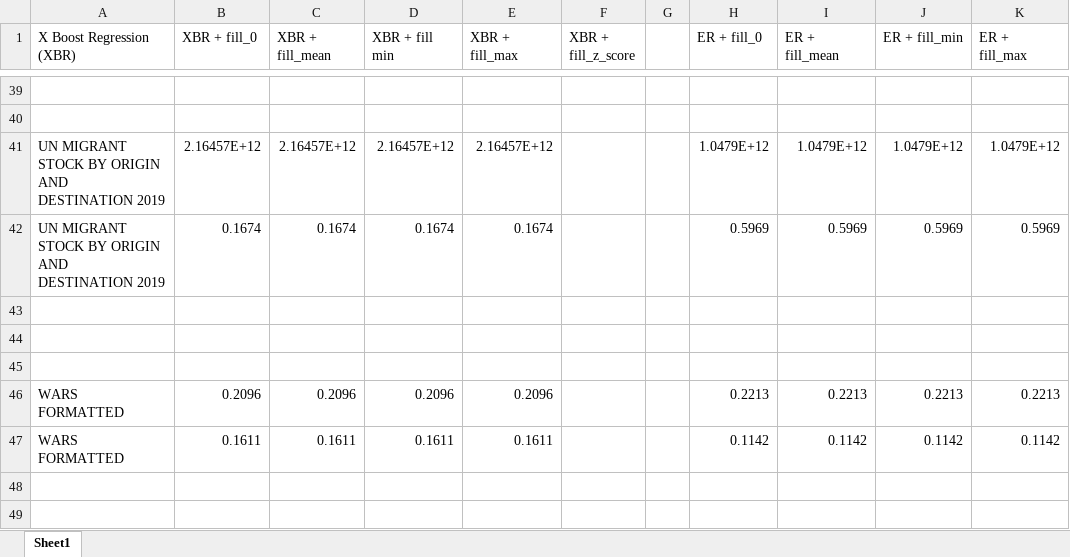
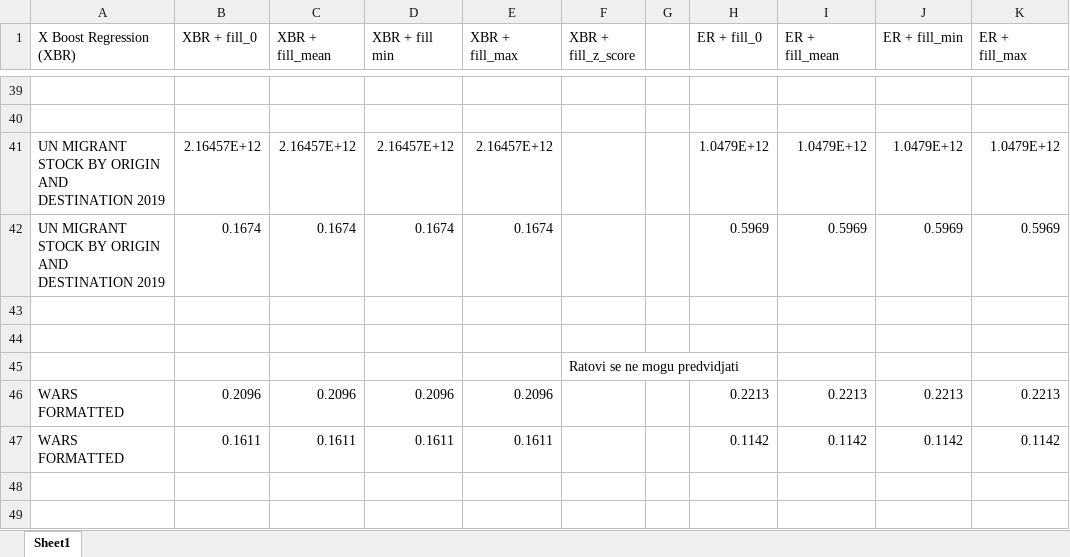
Before and after one commit to CodeEatSleepRepeat/Data-Mining, an Excel workbook: Fill NaN values dataset.xlsx, sheet Sheet1, drawn as a sheet; only a part is shown, gaps mark what is left out; values as stored, in another font and other column widths than the file's, no cell formats; the diff names each change by its address in the sheet, - before the commit and + after, or states it on an @@ line.

Commit message:
Zavrseno punjenje tabela nedostajucim vrednostima, sada treba da se zapocne dopuna datasetova za nedostajuce godine i drzave

```diff
--- a/Fill NaN values dataset.xlsx (sheet Sheet1)
+++ b/Fill NaN values dataset.xlsx (sheet Sheet1)
-F45 (XBR + fill_z_score): (empty)
+F45 (XBR + fill_z_score): Ratovi se ne mogu predvidjati
```
Also changed, not shown: cell formats, 14 other files.
